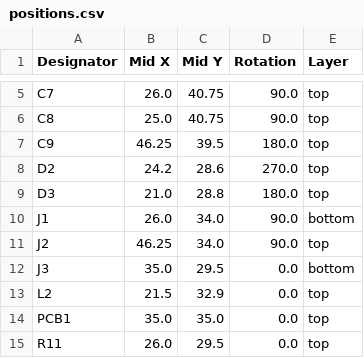
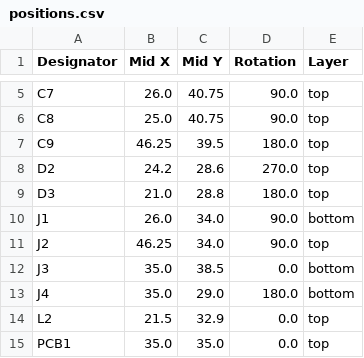
Before and after one commit to revk/ESP32-LED, a CSV file: PCB/LED2/production/positions.csv, drawn as a sheet; only a part is shown, gaps mark what is left out; the shorter side is filled out with more unchanged rows.

```diff
--- a/PCB/LED2/production/positions.csv
+++ b/PCB/LED2/production/positions.csv
@@ -11,3 +11,4 @@ J1,26.0,34.0,90.0,bottom
 J2,46.25,34.0,90.0,top
-J3,35.0,29.5,0.0,bottom
+J3,35.0,38.5,0.0,bottom
+J4,35.0,29.0,180.0,bottom
 L2,21.5,32.9,0.0,top
```
Also changed, not shown: PCB/LED2/production/bom.csv, 6 other files.
